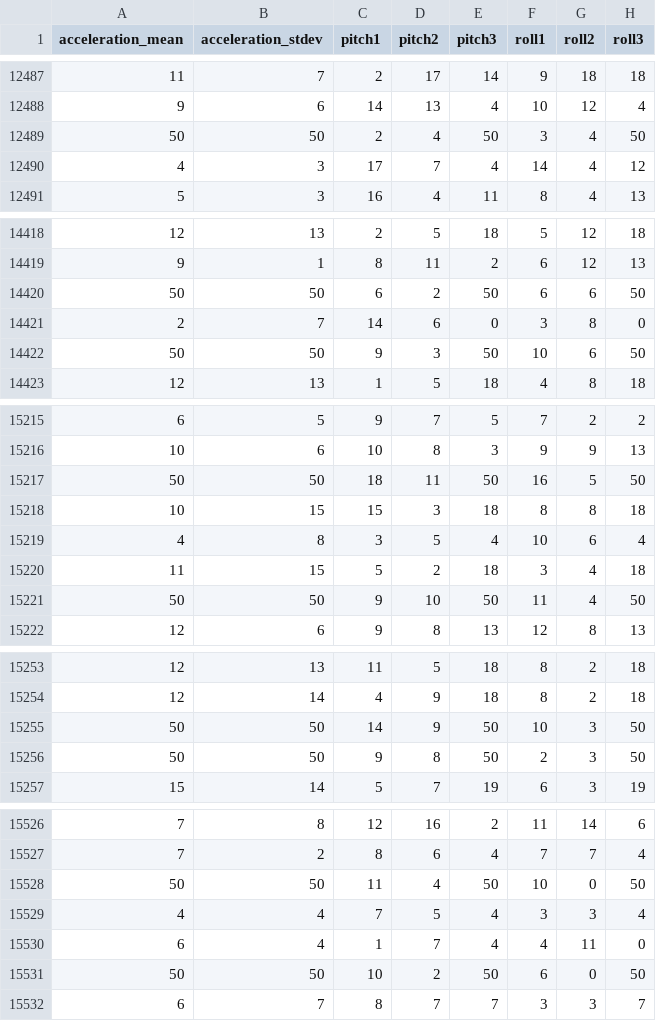
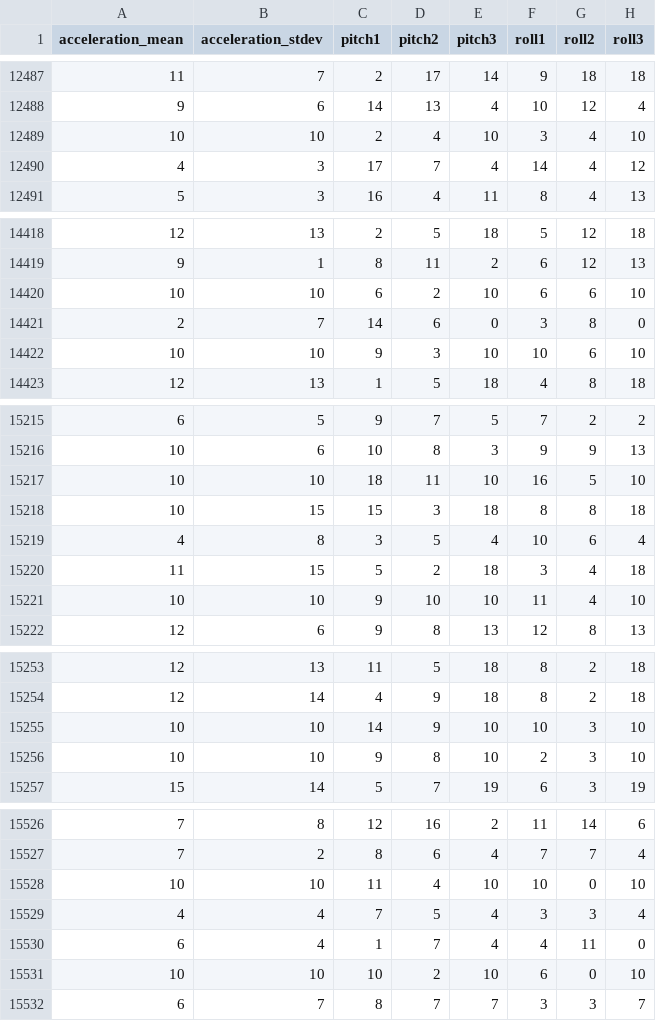
Before and after one commit to cartantino/AAL-BayesianNetwork, a CSV file: data_discrete.csv, drawn as a sheet; only a part is shown, gaps mark what is left out; the diff covers the shown part only; the diff names each change by its address in the sheet, - before the commit and + after, or states it on an @@ line.

```diff
--- a/data_discrete.csv
+++ b/data_discrete.csv
-A12489 (acceleration_mean): 50
+A12489 (acceleration_mean): 10
-B12489 (acceleration_stdev): 50
+B12489 (acceleration_stdev): 10
-E12489 (pitch3): 50
+E12489 (pitch3): 10
-H12489 (roll3): 50
+H12489 (roll3): 10
-A14420 (acceleration_mean): 50
+A14420 (acceleration_mean): 10
-B14420 (acceleration_stdev): 50
+B14420 (acceleration_stdev): 10
-E14420 (pitch3): 50
+E14420 (pitch3): 10
-H14420 (roll3): 50
+H14420 (roll3): 10
-A14422 (acceleration_mean): 50
+A14422 (acceleration_mean): 10
-B14422 (acceleration_stdev): 50
+B14422 (acceleration_stdev): 10
-E14422 (pitch3): 50
+E14422 (pitch3): 10
-H14422 (roll3): 50
+H14422 (roll3): 10
-A15217 (acceleration_mean): 50
+A15217 (acceleration_mean): 10
-B15217 (acceleration_stdev): 50
+B15217 (acceleration_stdev): 10
-E15217 (pitch3): 50
+E15217 (pitch3): 10
-H15217 (roll3): 50
+H15217 (roll3): 10
-A15221 (acceleration_mean): 50
+A15221 (acceleration_mean): 10
-B15221 (acceleration_stdev): 50
+B15221 (acceleration_stdev): 10
-E15221 (pitch3): 50
+E15221 (pitch3): 10
-H15221 (roll3): 50
+H15221 (roll3): 10
-A15255:A15256 (acceleration_mean): 50
+A15255:A15256 (acceleration_mean): 10
-B15255:B15256 (acceleration_stdev): 50
+B15255:B15256 (acceleration_stdev): 10
-E15255:E15256 (pitch3): 50
+E15255:E15256 (pitch3): 10
-H15255:H15256 (roll3): 50
+H15255:H15256 (roll3): 10
-A15528 (acceleration_mean): 50
+A15528 (acceleration_mean): 10
-B15528 (acceleration_stdev): 50
+B15528 (acceleration_stdev): 10
-E15528 (pitch3): 50
+E15528 (pitch3): 10
-H15528 (roll3): 50
+H15528 (roll3): 10
-A15531 (acceleration_mean): 50
+A15531 (acceleration_mean): 10
-B15531 (acceleration_stdev): 50
+B15531 (acceleration_stdev): 10
-E15531 (pitch3): 50
+E15531 (pitch3): 10
-H15531 (roll3): 50
+H15531 (roll3): 10
```
Also changed, not shown: 84 edited cells elsewhere in this file, 4 other files.
